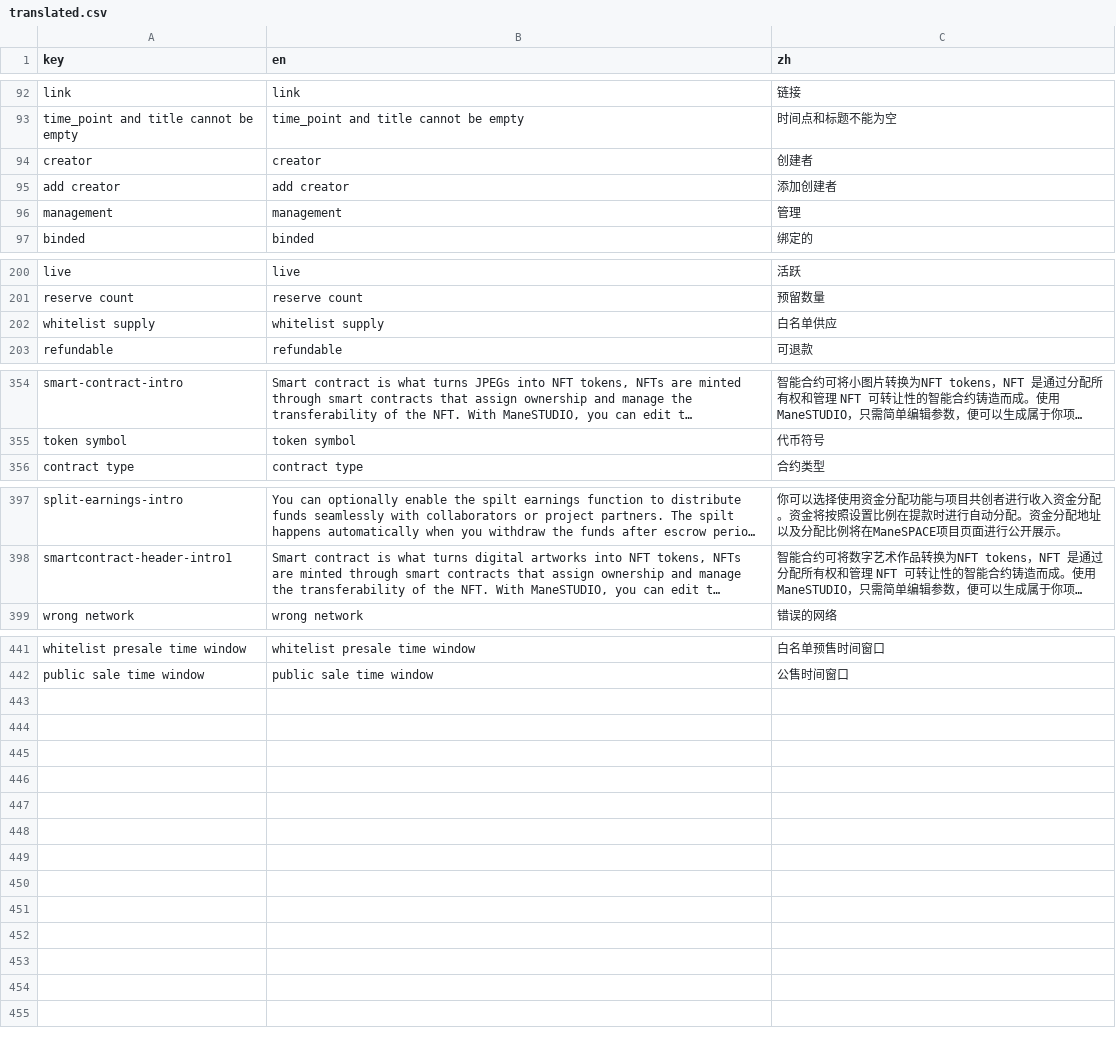
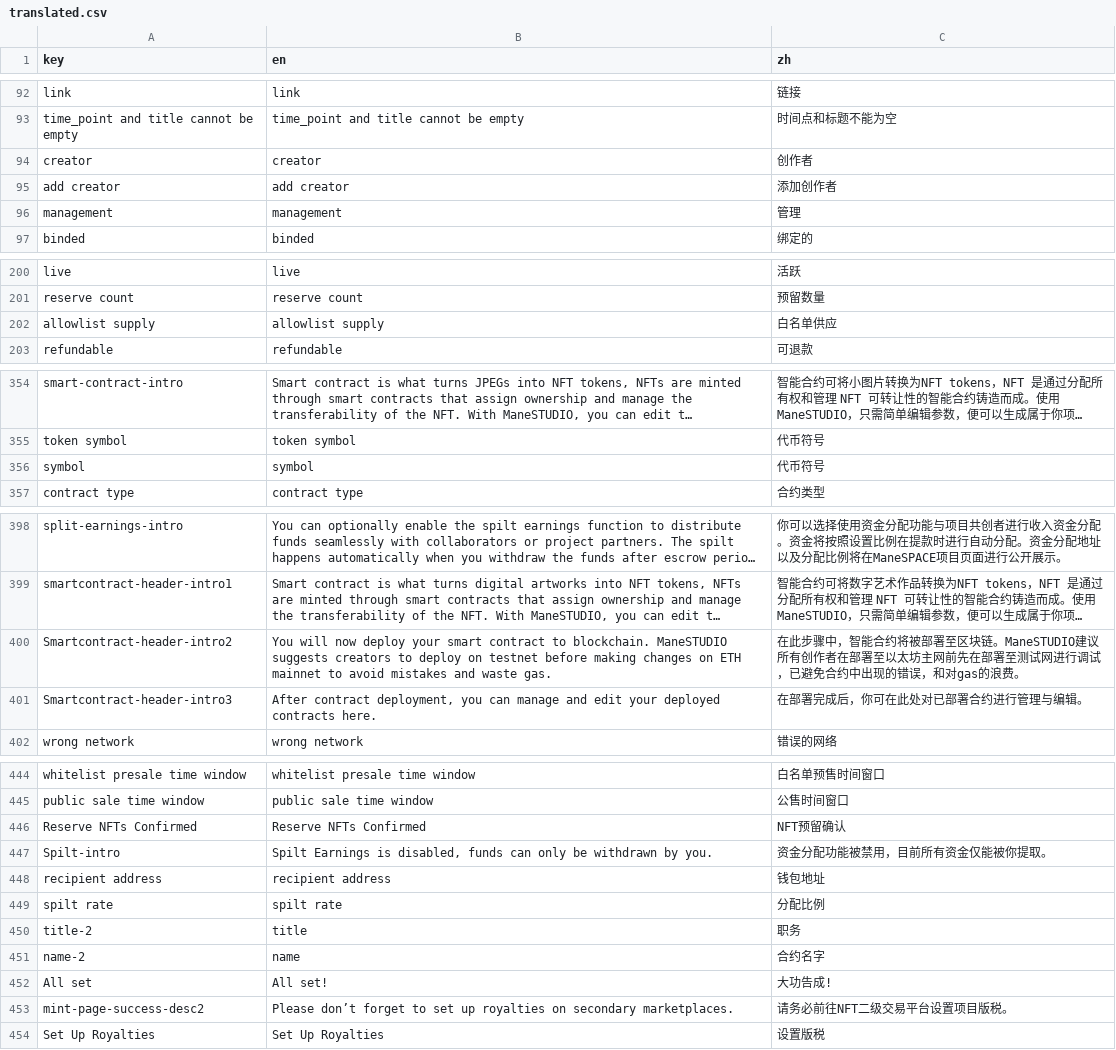
Before and after one commit to maneslab/manestudio.xyz, a CSV file: tools/translation/translated.csv, drawn as a sheet; only a part is shown, gaps mark what is left out; long unchanged cells end in …; the diff names each change by its address in the sheet, - before the commit and + after, or states it on an @@ line.

```diff
--- a/tools/translation/translated.csv
+++ b/tools/translation/translated.csv
-C94 (zh): 创建者
+C94 (zh): 创作者
-C95 (zh): 添加创建者
+C95 (zh): 添加创作者
-A202 (key): whitelist supply
+A202 (key): allowlist supply
-B202 (en): whitelist supply
+B202 (en): allowlist supply
+row 356: symbol | symbol | 代币符号
+row 400: Smartcontract-header-intro2 | You will now deploy your smart contract to blockchain. ManeSTUDIO suggests creators to deploy on testnet before making changes on ETH mainnet to avoid mistakes and waste gas. | 在此步骤中，智能合约将被部署至区块链。ManeSTUDIO建议所有创作者在部署至以太坊主网前先在部署至测试网进行调试，已避免合约中出现的错误，和对gas的浪费。
+row 401: Smartcontract-header-intro3 | After contract deployment, you can manage and edit your deployed contracts here. | 在部署完成后，你可在此处对已部署合约进行管理与编辑。
+row 446: Reserve NFTs Confirmed | Reserve NFTs Confirmed | NFT预留确认
+row 447: Spilt-intro | Spilt Earnings is disabled, funds can only be withdrawn by you. | 资金分配功能被禁用，目前所有资金仅能被你提取。
+row 448: recipient address | recipient address | 钱包地址
+row 449: spilt rate | spilt rate | 分配比例
+row 450: title-2 | title | 职务
+row 451: name-2 | name | 合约名字
+row 452: All set | All set! | 大功告成!
+row 453: mint-page-success-desc2 | Please don’t forget to set up royalties on secondary marketplaces. | 请务必前往NFT二级交易平台设置项目版税。
+row 454: Set Up Royalties | Set Up Royalties | 设置版税
```
Also changed, not shown: 14 other files.
